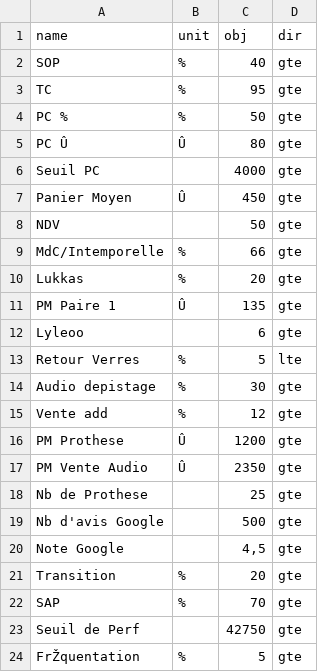
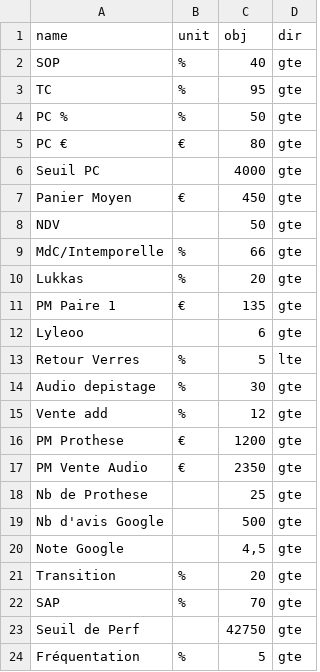
Before and after one commit to olibaroukh/bilan-passage, a CSV file: kpis.csv, drawn as a sheet; the diff names each change by its address in the sheet, - before the commit and + after, or states it on an @@ line.

```diff
--- a/kpis.csv
+++ b/kpis.csv
-A5 (name): PC Û
+A5 (name): PC €
-B5 (unit): Û
+B5 (unit): €
-B7 (unit): Û
+B7 (unit): €
-B11 (unit): Û
+B11 (unit): €
-B16:B17 (unit): Û
+B16:B17 (unit): €
-A24 (name): FrŽquentation
+A24 (name): Fréquentation
```
Also changed, not shown: 2 other files.
